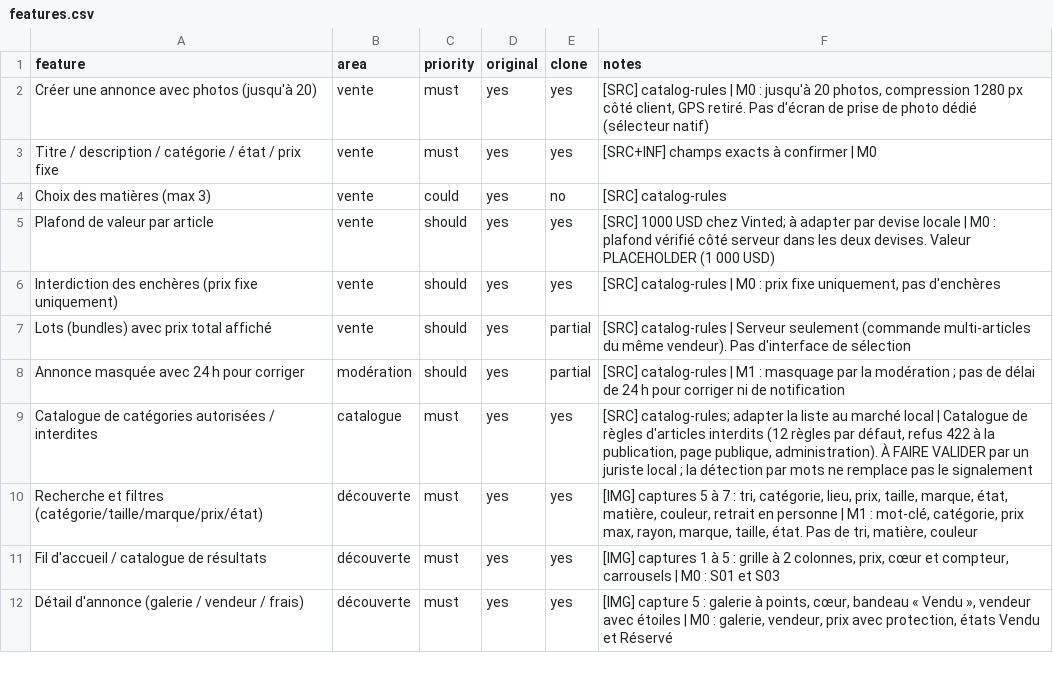
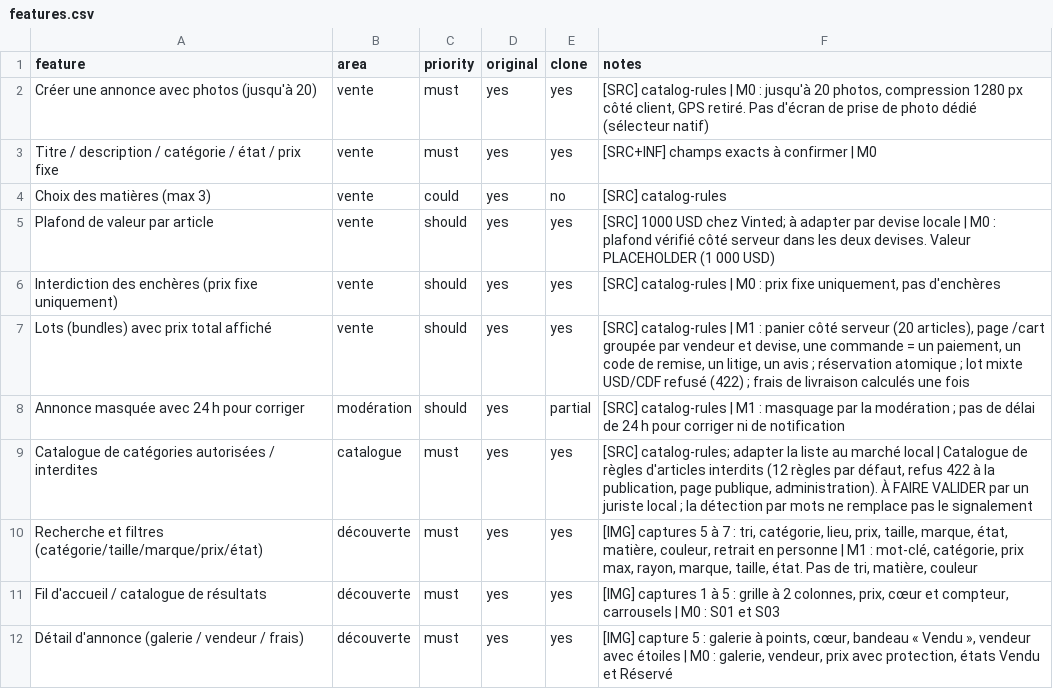
Before and after one commit to garciantumba395/Teka-na-pete-nionso, a CSV file: replica/features.csv, drawn as a sheet; only a part is shown; the diff covers the shown part only.

```diff
--- a/replica/features.csv
+++ b/replica/features.csv
@@ -6,3 +6,3 @@ Plafond de valeur par article,vente,should,yes,yes,[SRC] 1000 USD chez Vinted;
 Interdiction des enchères (prix fixe uniquement),vente,should,yes,yes,"[SRC] catalog-rules | M0 : prix fixe uniquement, pas d'enchères"
-Lots (bundles) avec prix total affiché,vente,should,yes,partial,[SRC] catalog-rules | Serveur seulement (commande multi-articles du même vendeur). Pas d'interface de sélection
+Lots (bundles) avec prix total affiché,vente,should,yes,yes,"[SRC] catalog-rules | M1 : panier côté serveur (20 articles), page /cart groupée par vendeur et devise, une commande = un paiement, un code de remise, un litige, un avis ; réservation atomique ; lot mixte USD/CDF refusé (422) ; frais de livraison calculés une fois"
 Annonce masquée avec 24 h pour corriger,modération,should,yes,partial,[SRC] catalog-rules | M1 : masquage par la modération ; pas de délai de 24 h pour corriger ni de notification
```
Also changed, not shown: 6 edited cells elsewhere in this file, 4 other files.
